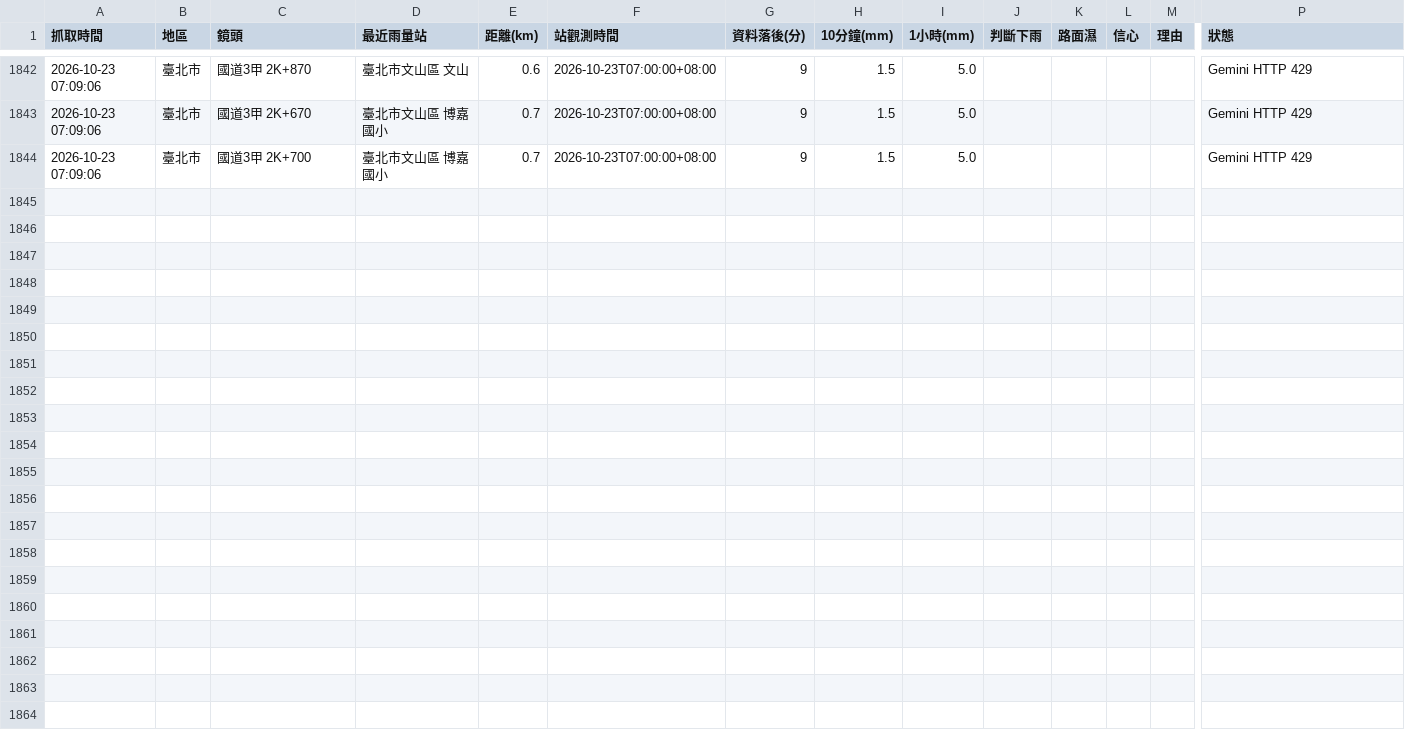
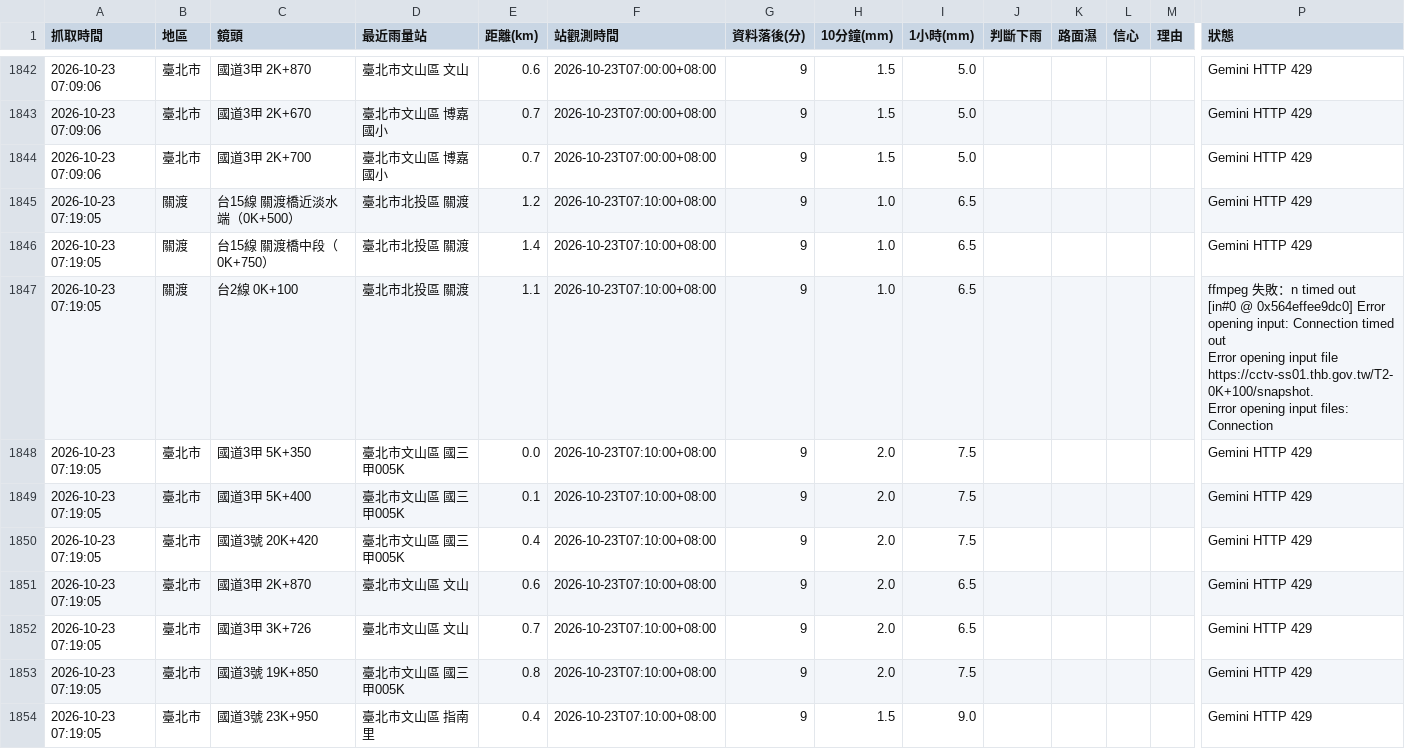
Before and after one commit to bigtime0426/rain-monitor, a CSV file: log.csv, drawn as a sheet; only a part is shown, gaps mark what is left out; rows hold the shown columns only; ↵ is a line break in a cell; the diff covers the shown part only; the diff names each change by its address in the sheet, - before the commit and + after, or states it on an @@ line.

```diff
--- a/log.csv
+++ b/log.csv
+row 1845: 2026-10-23 07:19:05 | 關渡 | 台15線 關渡橋近淡水端（0K+500） | 臺北市北投區 關渡 | 1.2 | 2026-10-23T07:10:00+08:00 | 9 | 1.0 | 6.5 |  |  |  |  | Gemini HTTP 429
+row 1846: 2026-10-23 07:19:05 | 關渡 | 台15線 關渡橋中段（0K+750） | 臺北市北投區 關渡 | 1.4 | 2026-10-23T07:10:00+08:00 | 9 | 1.0 | 6.5 |  |  |  |  | Gemini HTTP 429
+row 1847: 2026-10-23 07:19:05 | 關渡 | 台2線 0K+100 | 臺北市北投區 關渡 | 1.1 | 2026-10-23T07:10:00+08:00 | 9 | 1.0 | 6.5 |  |  |  |  | ffmpeg 失敗：n timed out ↵ [in#0 @ 0x564effee9dc0] Error opening input: Connection timed out ↵ Error opening input file https://cctv-ss01.thb.gov.tw/T2-0K+100/snapshot. ↵ Error opening input files: Connection
+row 1848: 2026-10-23 07:19:05 | 臺北市 | 國道3甲 5K+350 | 臺北市文山區 國三甲005K | 0.0 | 2026-10-23T07:10:00+08:00 | 9 | 2.0 | 7.5 |  |  |  |  | Gemini HTTP 429
+row 1849: 2026-10-23 07:19:05 | 臺北市 | 國道3甲 5K+400 | 臺北市文山區 國三甲005K | 0.1 | 2026-10-23T07:10:00+08:00 | 9 | 2.0 | 7.5 |  |  |  |  | Gemini HTTP 429
+row 1850: 2026-10-23 07:19:05 | 臺北市 | 國道3號 20K+420 | 臺北市文山區 國三甲005K | 0.4 | 2026-10-23T07:10:00+08:00 | 9 | 2.0 | 7.5 |  |  |  |  | Gemini HTTP 429
+row 1851: 2026-10-23 07:19:05 | 臺北市 | 國道3甲 2K+870 | 臺北市文山區 文山 | 0.6 | 2026-10-23T07:10:00+08:00 | 9 | 2.0 | 6.5 |  |  |  |  | Gemini HTTP 429
+row 1852: 2026-10-23 07:19:05 | 臺北市 | 國道3甲 3K+726 | 臺北市文山區 文山 | 0.7 | 2026-10-23T07:10:00+08:00 | 9 | 2.0 | 6.5 |  |  |  |  | Gemini HTTP 429
+row 1853: 2026-10-23 07:19:05 | 臺北市 | 國道3號 19K+850 | 臺北市文山區 國三甲005K | 0.8 | 2026-10-23T07:10:00+08:00 | 9 | 2.0 | 7.5 |  |  |  |  | Gemini HTTP 429
+row 1854: 2026-10-23 07:19:05 | 臺北市 | 國道3號 23K+950 | 臺北市文山區 指南里 | 0.4 | 2026-10-23T07:10:00+08:00 | 9 | 1.5 | 9.0 |  |  |  |  | Gemini HTTP 429
```
Also changed, not shown: 9 added rows elsewhere in this file, 3 other files.
